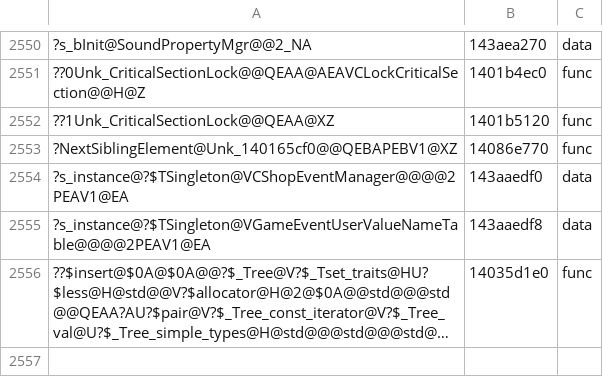
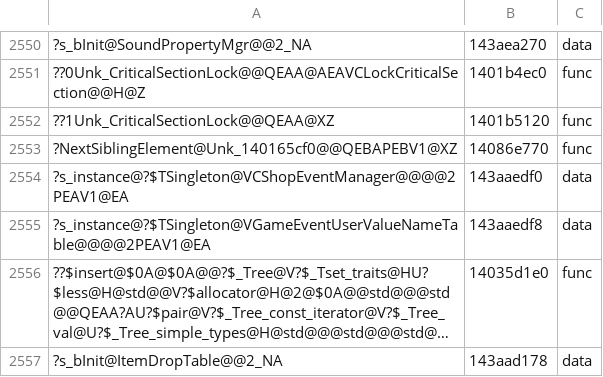
Before and after one commit to AngeloTadeucci/ms2-recomp, a TSV file: progress/symbols-manual.tsv, drawn as a sheet; only a part is shown, gaps mark what is left out; long unchanged cells end in …; the diff names each change by its address in the sheet, - before the commit and + after, or states it on an @@ line.

```diff
--- a/progress/symbols-manual.tsv
+++ b/progress/symbols-manual.tsv
+row 2557: ?s_bInit@ItemDropTable@@2_NA | 143aad178 | data
```
